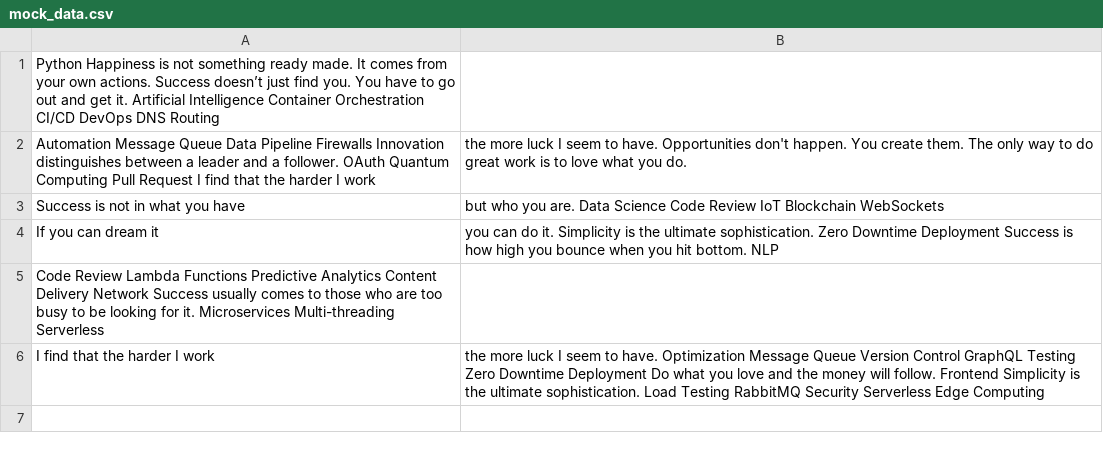
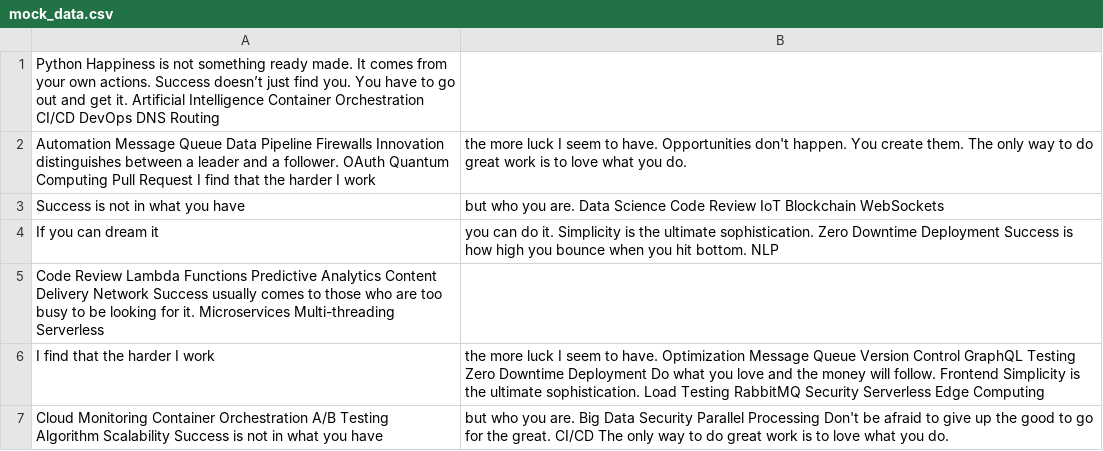
Before and after one commit to caliph-witless0h/Saithimeena-1388, a CSV file: datasets/mock_data.csv, drawn as a sheet; the diff names each change by its address in the sheet, - before the commit and + after, or states it on an @@ line.

Commit message:
Updated datasets

```diff
--- a/datasets/mock_data.csv
+++ b/datasets/mock_data.csv
+row 7: Cloud Monitoring Container Orchestration A/B Testing Algorithm Scalability Success is not in what you have | but who you are. Big Data Security Parallel Processing Don't be afraid to give up the good to go for the great. CI/CD The only way to do great work is to love what you do.
```
Also changed, not shown: 3 other files.
